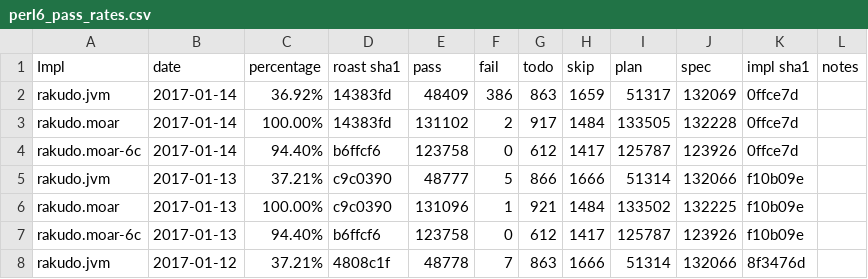
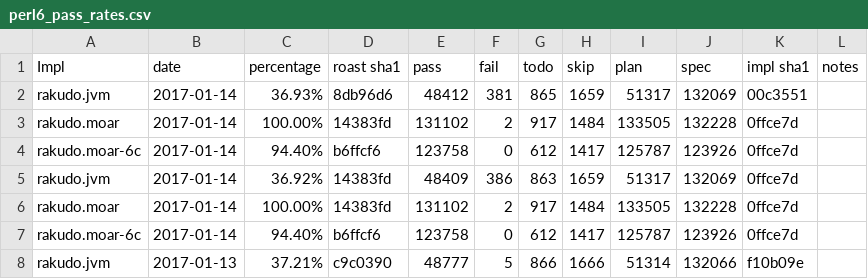
Before and after one commit to usev6/perl6-roast-data, a CSV file: perl6_pass_rates.csv, drawn as a sheet; only a part is shown; the shorter side is filled out with more unchanged rows.

```diff
--- a/perl6_pass_rates.csv
+++ b/perl6_pass_rates.csv
@@ -1,2 +1,5 @@
 Impl,date,percentage,"roast sha1",pass,fail,todo,skip,plan,spec,"impl sha1",notes
+rakudo.jvm,2017-01-14,36.93%,8db96d6,48412,381,865,1659,51317,132069,00c3551,
+rakudo.moar,2017-01-14,100.00%,14383fd,131102,2,917,1484,133505,132228,0ffce7d,
+rakudo.moar-6c,2017-01-14,94.40%,b6ffcf6,123758,0,612,1417,125787,123926,0ffce7d,
 rakudo.jvm,2017-01-14,36.92%,14383fd,48409,386,863,1659,51317,132069,0ffce7d,
```
Also changed, not shown: 1 other file.
